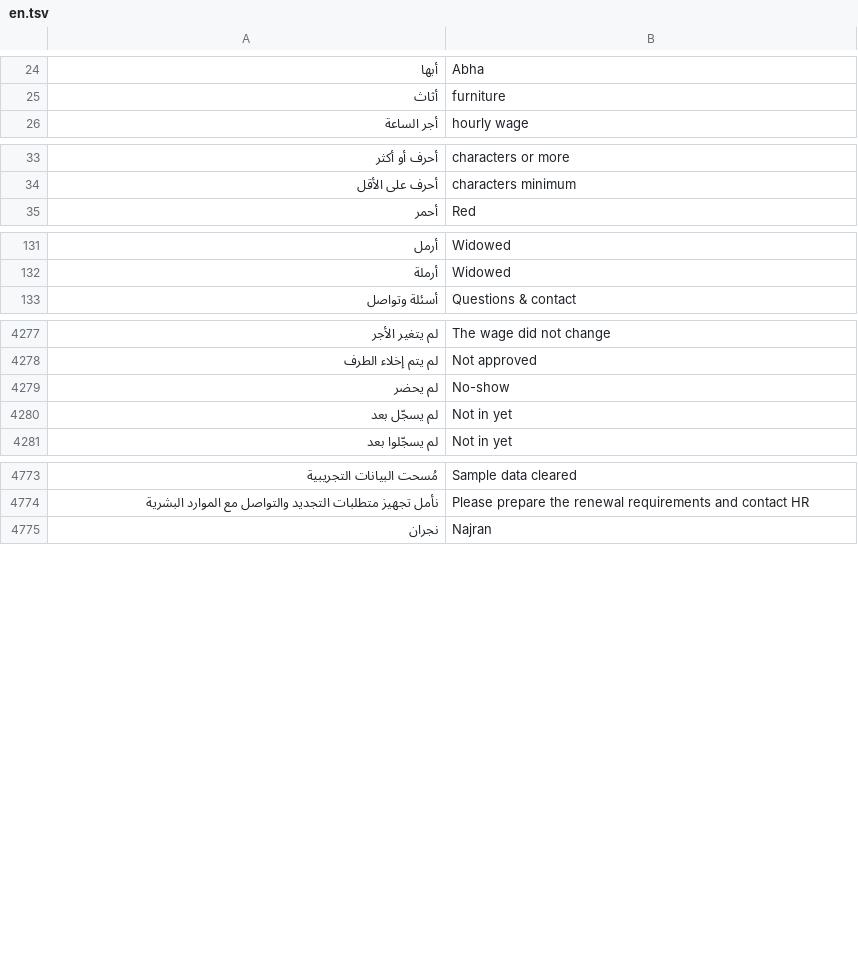
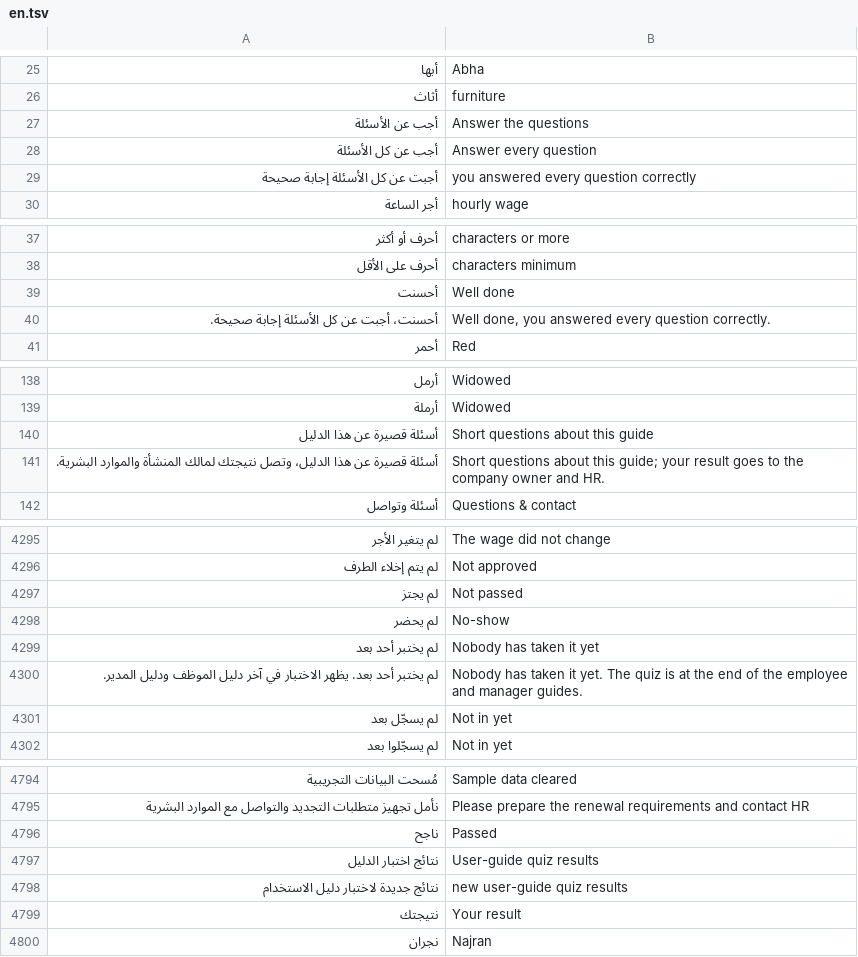
Before and after one commit to abuomara4/waad, a TSV file: app/i18n/en.tsv, drawn as a sheet; only a part is shown, gaps mark what is left out; the diff covers the shown part only; the diff names each change by its address in the sheet, - before the commit and + after, or states it on an @@ line.

```diff
--- a/app/i18n/en.tsv
+++ b/app/i18n/en.tsv
+row 27: أجب عن الأسئلة | Answer the questions
+row 28: أجب عن كل الأسئلة | Answer every question
+row 29: أجبت عن كل الأسئلة إجابة صحيحة | you answered every question correctly
+row 39: أحسنت | Well done
+row 40: أحسنت، أجبت عن كل الأسئلة إجابة صحيحة. | Well done, you answered every question correctly.
+row 140: أسئلة قصيرة عن هذا الدليل | Short questions about this guide
+row 141: أسئلة قصيرة عن هذا الدليل، وتصل نتيجتك لمالك المنشأة والموارد البشرية. | Short questions about this guide; your result goes to the company owner and HR.
+row 4297: لم يجتز | Not passed
+row 4299: لم يختبر أحد بعد | Nobody has taken it yet
+row 4300: لم يختبر أحد بعد. يظهر الاختبار في آخر دليل الموظف ودليل المدير. | Nobody has taken it yet. The quiz is at the end of the employee and manager guides.
+row 4796: ناجح | Passed
+row 4797: نتائج اختبار الدليل | User-guide quiz results
+row 4798: نتائج جديدة لاختبار دليل الاستخدام | new user-guide quiz results
+row 4799: نتيجتك | Your result
```
Also changed, not shown: 15 added rows elsewhere in this file, 18 other files.
